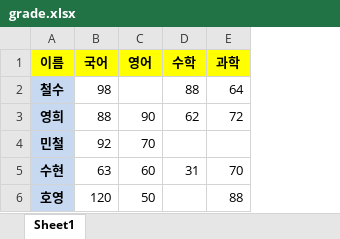
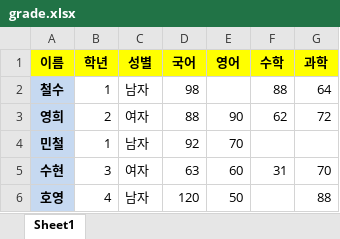
Before and after one commit to leekh4232/hossam-blog-regacy, an Excel workbook: data/grade.xlsx, sheet Sheet1, drawn as a sheet; values as stored, in another font and other column widths than the file's, no borders; the diff names each change by its address in the sheet, - before the commit and + after, or states it on an @@ line.

```diff
--- a/data/grade.xlsx (sheet Sheet1)
+++ b/data/grade.xlsx (sheet Sheet1)
+column B (학년), rows 2-6: 1 | 2 | 1 | 3 | 4
+column C (성별), rows 2-6: 남자 | 여자 | 남자 | 여자 | 남자
```
Also changed, not shown: 2 other files.
